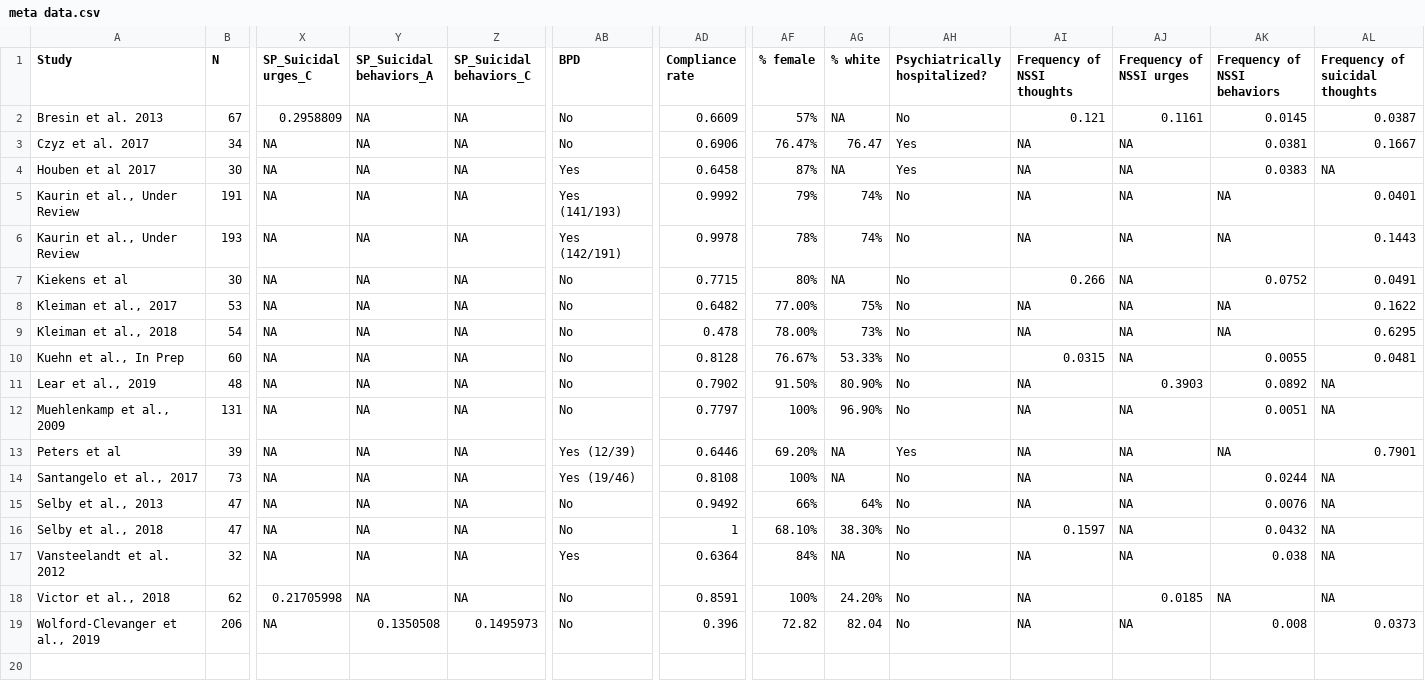
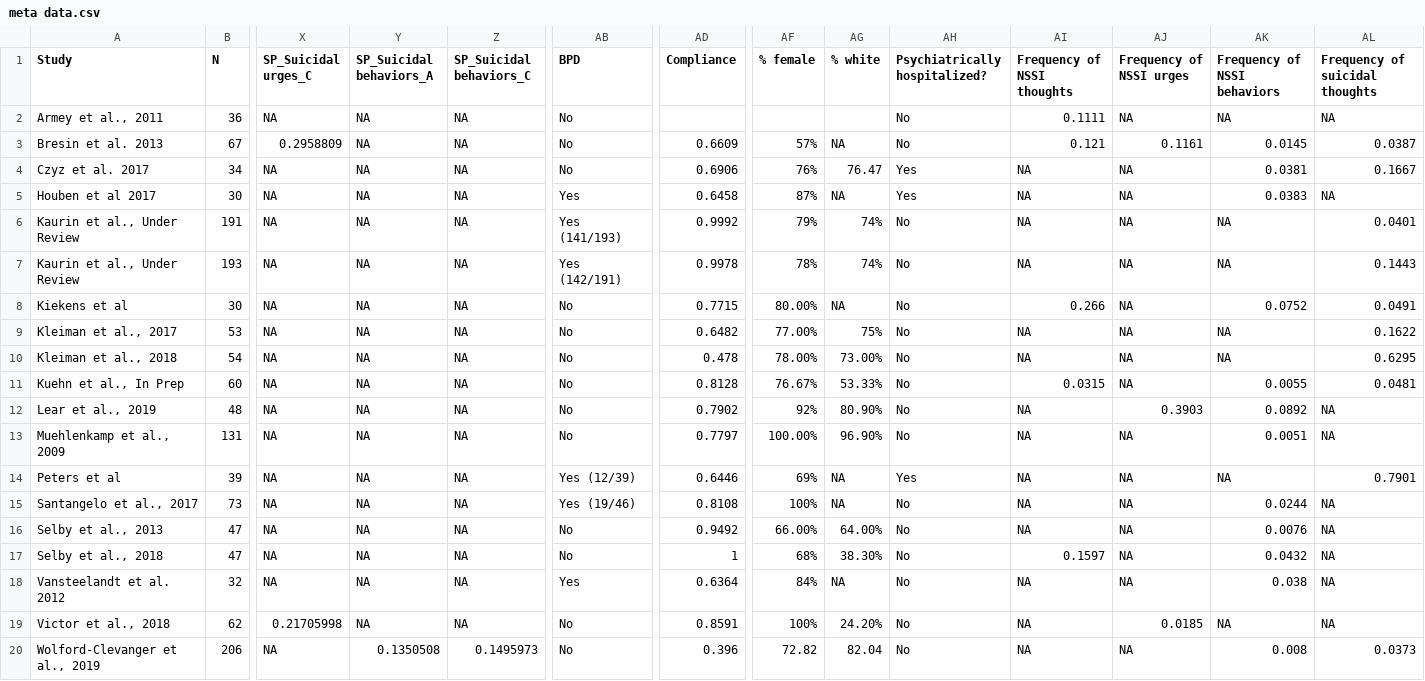
Before and after one commit to kskuehn/NA-SITB_meta, a CSV file: Data/meta data.csv, drawn as a sheet; only a part is shown, gaps mark what is left out; addresses are those after the commit; rows hold the shown columns only; the diff names each change by its address in the sheet, - before the commit and + after, or states it on an @@ line.

```diff
--- a/Data/meta data.csv
+++ b/Data/meta data.csv
-AD1: Compliance rate
+AD1: Compliance
+row 2: Armey et al., 2011 | 36 | NA | NA | NA | No |  |  |  | No | 0.1111 | NA | NA | NA
-AF4 (% female): 76.47%
+AF4 (% female): 76%
-AF8 (% female): 80%
+AF8 (% female): 80.00%
-AG10 (% white): 73%
+AG10 (% white): 73.00%
-AF12 (% female): 91.50%
+AF12 (% female): 92%
-AF13 (% female): 100%
+AF13 (% female): 100.00%
-AF14 (% female): 69.20%
+AF14 (% female): 69%
-AF16 (% female): 66%
+AF16 (% female): 66.00%
-AG16 (% white): 64%
+AG16 (% white): 64.00%
-AF17 (% female): 68.10%
+AF17 (% female): 68%
```
Also changed, not shown: 2 other files.
